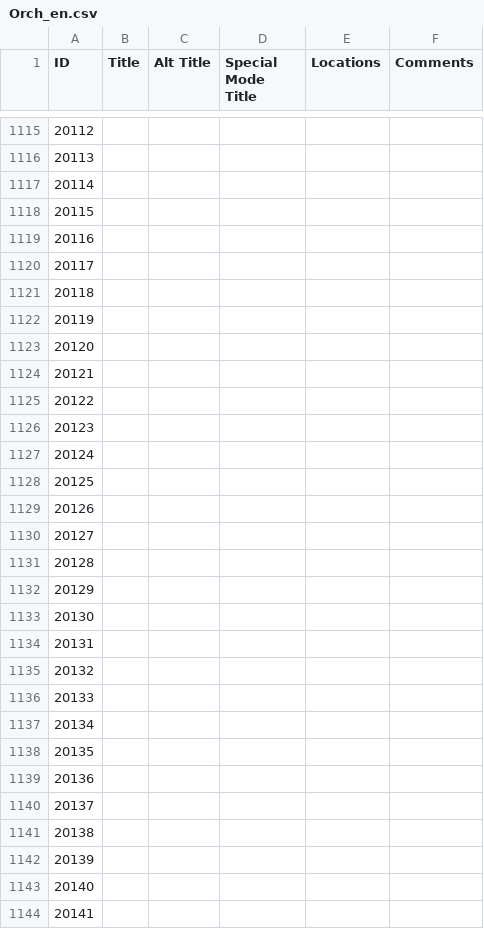
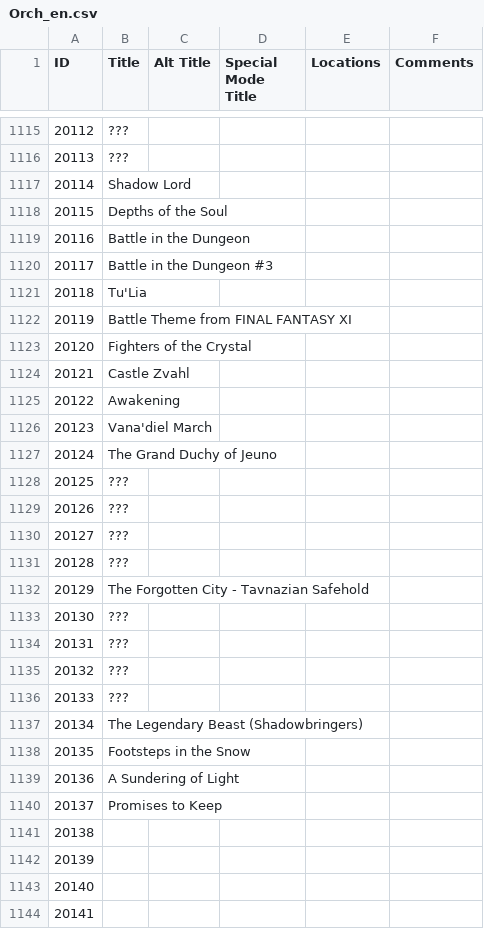
Before and after one commit to ottercorp/XLAssets, a CSV file: pluginfiles/Orch_en.csv, drawn as a sheet; only a part is shown, gaps mark what is left out; the diff covers the shown part only.

```diff
--- a/pluginfiles/Orch_en.csv
+++ b/pluginfiles/Orch_en.csv
@@ -1115,27 +1115,27 @@
-"20112","","","","",""
-"20113","","","","",""
-"20114","","","","",""
-"20115","","","","",""
-"20116","","","","",""
-"20117","","","","",""
-"20118","","","","",""
-"20119","","","","",""
-"20120","","","","",""
-"20121","","","","",""
-"20122","","","","",""
-"20123","","","","",""
-"20124","","","","",""
-"20125","","","","",""
-"20126","","","","",""
-"20127","","","","",""
-"20128","","","","",""
-"20129","","","","",""
-"20130","","","","",""
-"20131","","","","",""
-"20132","","","","",""
-"20133","","","","",""
-"20134","","","","",""
-"20135","","","","",""
-"20136","","","","",""
-"20137","","","","",""
+"20112","???","","","",""
+"20113","???","","","",""
+"20114","Shadow Lord","","","",""
+"20115","Depths of the Soul","","","",""
+"20116","Battle in the Dungeon","","","",""
+"20117","Battle in the Dungeon #3","","","",""
+"20118","Tu'Lia","","","",""
+"20119","Battle Theme from FINAL FANTASY XI","","","",""
+"20120","Fighters of the Crystal","","","",""
+"20121","Castle Zvahl","","","",""
+"20122","Awakening","","","",""
+"20123","Vana'diel March","","","",""
+"20124","The Grand Duchy of Jeuno","","","",""
+"20125","???","","","",""
+"20126","???","","","",""
+"20127","???","","","",""
+"20128","???","","","",""
+"20129","The Forgotten City - Tavnazian Safehold","","","",""
+"20130","???","","","",""
+"20131","???","","","",""
+"20132","???","","","",""
+"20133","???","","","",""
+"20134","The Legendary Beast (Shadowbringers)","","","",""
+"20135","Footsteps in the Snow","","","",""
+"20136","A Sundering of Light","","","",""
+"20137","Promises to Keep","","","",""
 "20138","","","","",""
```
Also changed, not shown: 53 edited cells elsewhere in this file, pluginfiles/Orch_metadata.csv.
